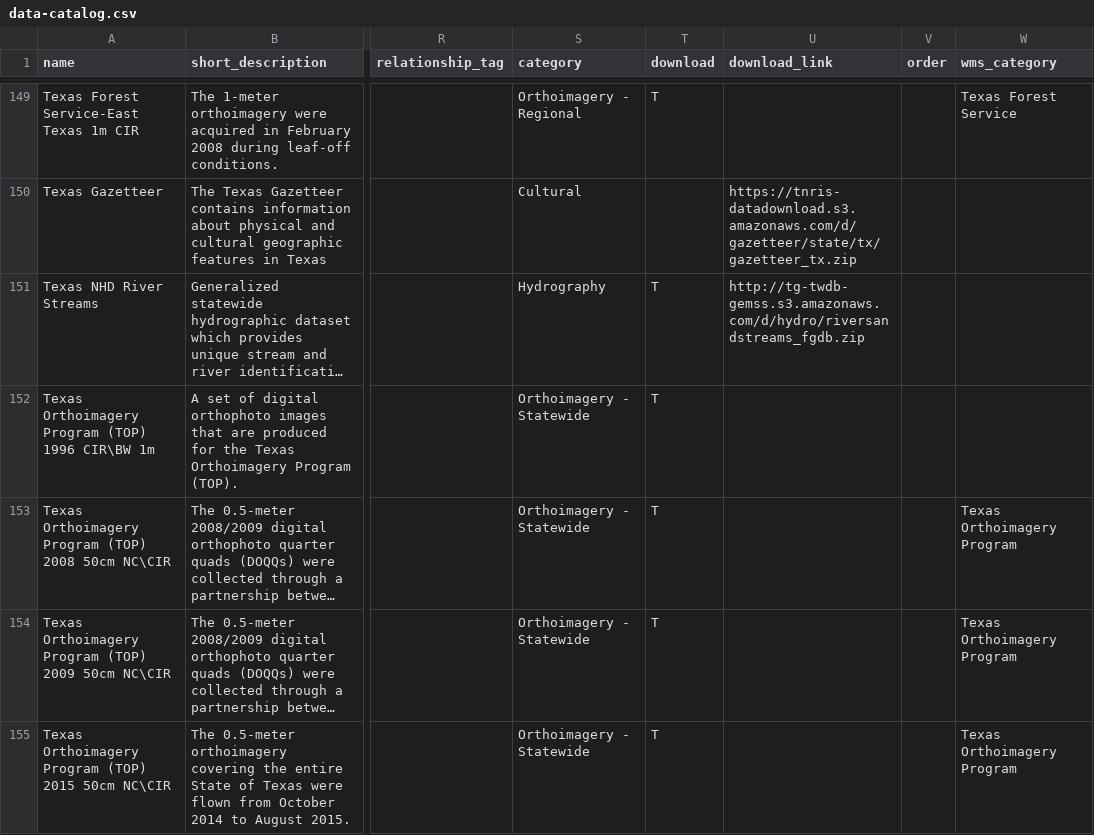
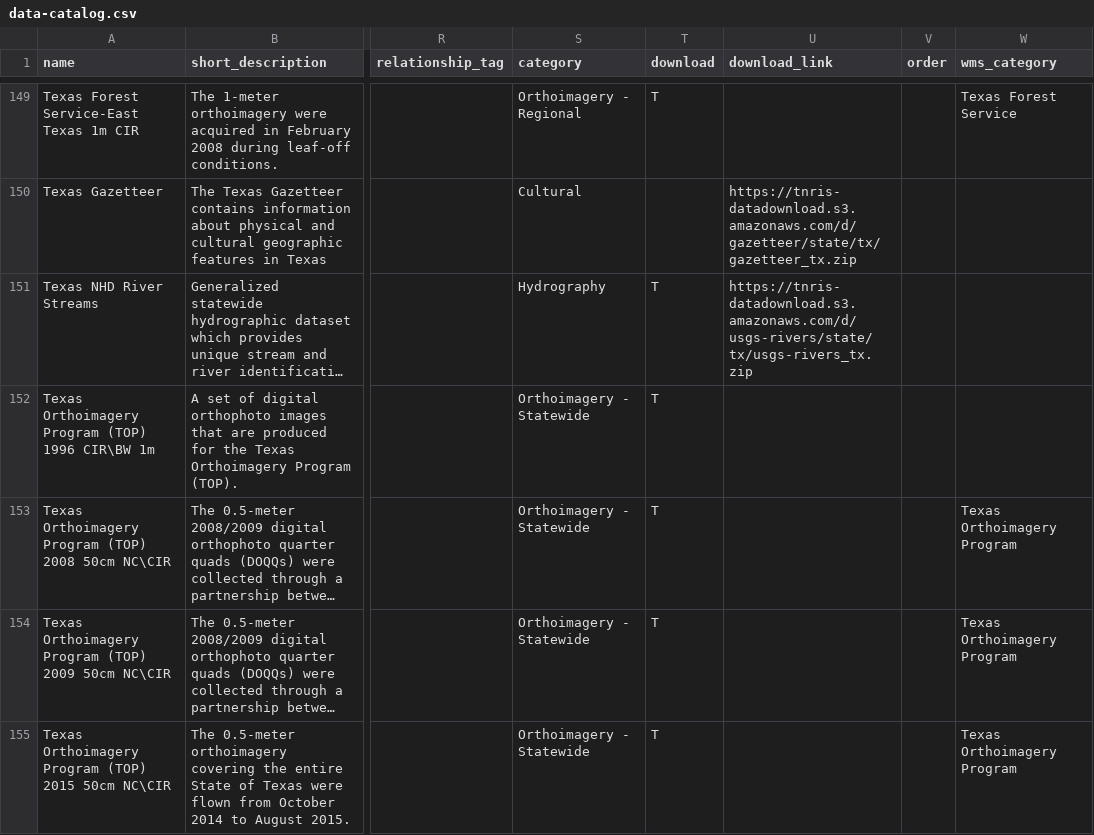
Before and after one commit to DavidHickman/tnris.org, a CSV file: content/data-catalog.csv, drawn as a sheet; only a part is shown, gaps mark what is left out; long unchanged cells end in …; the diff names each change by its address in the sheet, - before the commit and + after, or states it on an @@ line.

Commit message:
fixing download link for NHD, resovles #768

```diff
--- a/content/data-catalog.csv
+++ b/content/data-catalog.csv
-U151 (download_link): http://tg-twdb-gemss.s3.amazonaws.com/d/hydro/riversandstreams_fgdb.zip
+U151 (download_link): https://tnris-datadownload.s3.amazonaws.com/d/usgs-rivers/state/tx/usgs-rivers_tx.zip
```
